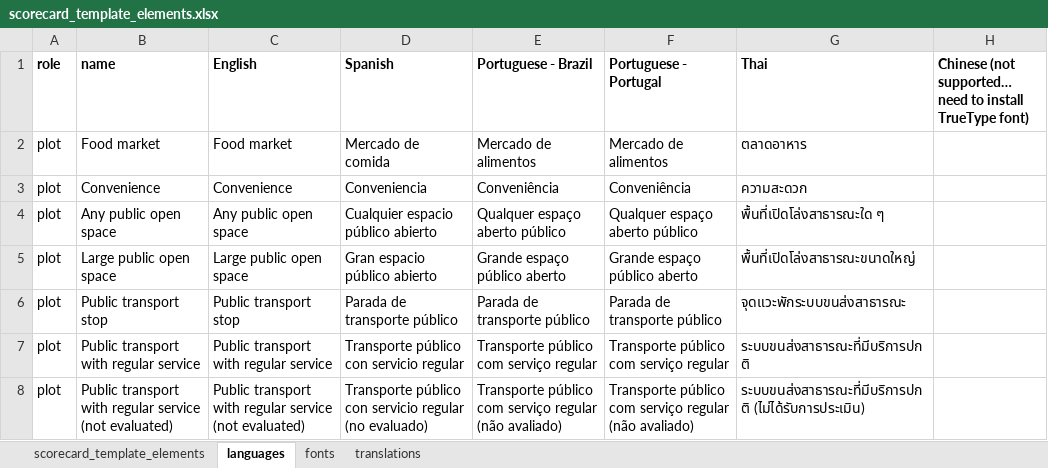
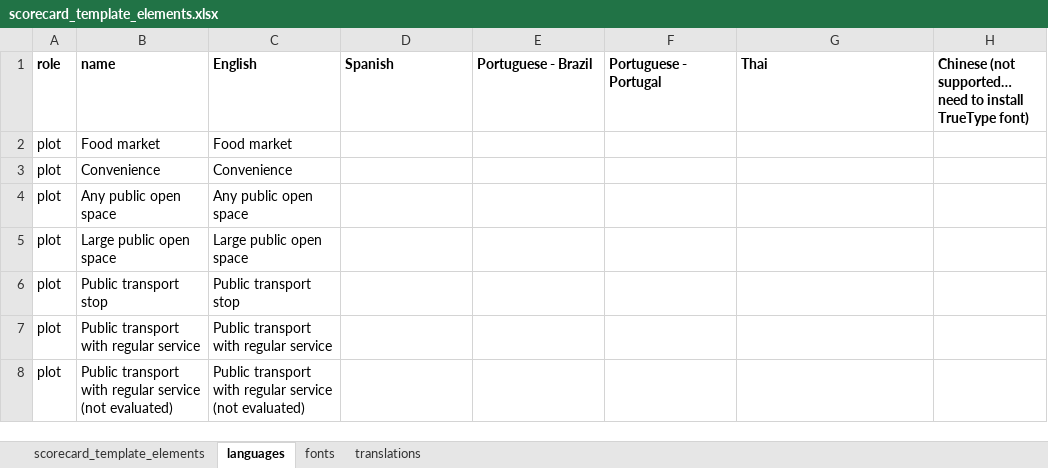
Before and after one commit to global-healthy-liveable-cities/global_scorecards, an Excel workbook: scorecard_template_elements.xlsx, sheet languages, drawn as a sheet; only a part is shown; values as stored, in another font and other column widths than the file's, no borders; conditional formats not drawn; the diff covers the shown part only; the diff names each change by its address in the sheet, - before the commit and + after, or states it on an @@ line.

```diff
--- a/scorecard_template_elements.xlsx (sheet languages)
+++ b/scorecard_template_elements.xlsx (sheet languages)
-D2 (Spanish): Mercado de comida
+D2 (Spanish): (empty)
-E2 (Portuguese - Brazil): Mercado de alimentos
+E2 (Portuguese - Brazil): (empty)
-F2 (Portuguese - Portugal): Mercado de alimentos
+F2 (Portuguese - Portugal): (empty)
-G2 (Thai): ตลาดอาหาร
+G2 (Thai): (empty)
-D3 (Spanish): Conveniencia
+D3 (Spanish): (empty)
-E3 (Portuguese - Brazil): Conveniência
+E3 (Portuguese - Brazil): (empty)
-F3 (Portuguese - Portugal): Conveniência
+F3 (Portuguese - Portugal): (empty)
-G3 (Thai): ความสะดวก
+G3 (Thai): (empty)
-D4 (Spanish): Cualquier espacio público abierto
+D4 (Spanish): (empty)
-E4 (Portuguese - Brazil): Qualquer espaço aberto público
+E4 (Portuguese - Brazil): (empty)
-F4 (Portuguese - Portugal): Qualquer espaço aberto público
+F4 (Portuguese - Portugal): (empty)
-G4 (Thai): พื้นที่เปิดโล่งสาธารณะใด ๆ
+G4 (Thai): (empty)
-D5 (Spanish): Gran espacio público abierto
+D5 (Spanish): (empty)
-E5 (Portuguese - Brazil): Grande espaço público aberto
+E5 (Portuguese - Brazil): (empty)
-F5 (Portuguese - Portugal): Grande espaço público aberto
+F5 (Portuguese - Portugal): (empty)
-G5 (Thai): พื้นที่เปิดโล่งสาธารณะขนาดใหญ่
+G5 (Thai): (empty)
-D6 (Spanish): Parada de transporte público
+D6 (Spanish): (empty)
-E6 (Portuguese - Brazil): Parada de transporte público
+E6 (Portuguese - Brazil): (empty)
-F6 (Portuguese - Portugal): Parada de transporte público
+F6 (Portuguese - Portugal): (empty)
-G6 (Thai): จุดแวะพักระบบขนส่งสาธารณะ
+G6 (Thai): (empty)
-D7 (Spanish): Transporte público con servicio regular
+D7 (Spanish): (empty)
-E7 (Portuguese - Brazil): Transporte público com serviço regular
+E7 (Portuguese - Brazil): (empty)
-F7 (Portuguese - Portugal): Transporte público com serviço regular
+F7 (Portuguese - Portugal): (empty)
-G7 (Thai): ระบบขนส่งสาธารณะที่มีบริการปกติ
+G7 (Thai): (empty)
-D8 (Spanish): Transporte público con servicio regular (no evaluado)
+D8 (Spanish): (empty)
-E8 (Portuguese - Brazil): Transporte público com serviço regular (não avaliado)
+E8 (Portuguese - Brazil): (empty)
-F8 (Portuguese - Portugal): Transporte público com serviço regular (não avaliado)
+F8 (Portuguese - Portugal): (empty)
-G8 (Thai): ระบบขนส่งสาธารณะที่มีบริการปกติ (ไม่ได้รับการประเมิน)
+G8 (Thai): (empty)
```
Also changed, not shown: 1 added row and 455 edited cells elsewhere in this sheet, sheet scorecard_template_elements, formulas that keep their value, 1 other file.
